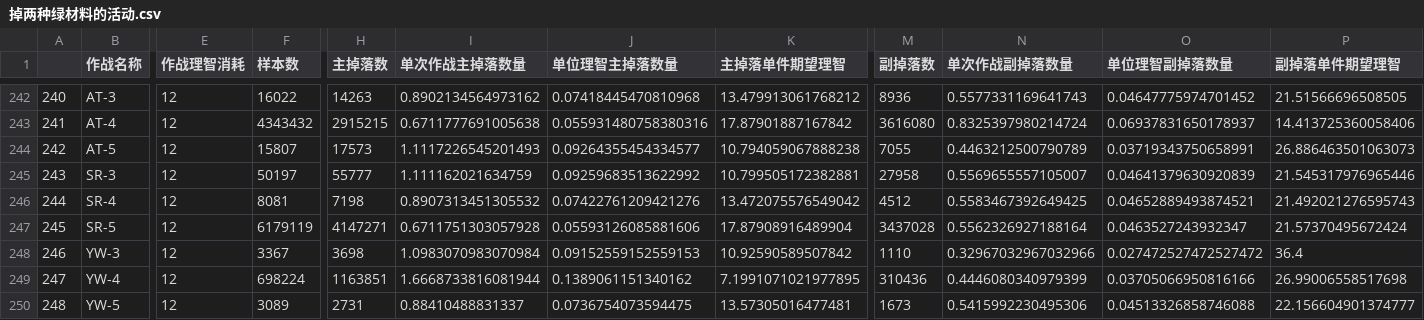
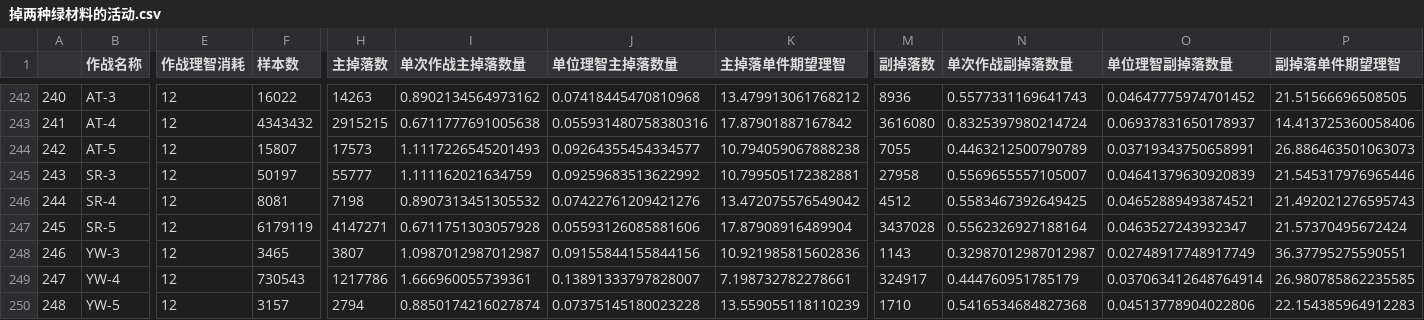
Before and after one commit to BiologyHazard/Arknights-SideStory-drop-rate, a CSV file: 数据表/掉两种绿材料的活动.csv, drawn as a sheet; only a part is shown, gaps mark what is left out; the diff names each change by its address in the sheet, - before the commit and + after, or states it on an @@ line.

Commit message:
Update timestamps and modify data entries in CSV files for consistency
- Changed the timestamp format in the update_time file to include nanoseconds.
- Updated several entries in the CSV files related to yesterday's sea data, including values for YW-3, YW-4, YW-5, YW-1, YW-2, YW-6, YW-7, and YW-8.
- Adjusted numerical values for various parameters to reflect more accurate measurements.

```diff
--- a/数据表/掉两种绿材料的活动.csv
+++ b/数据表/掉两种绿材料的活动.csv
-F248 (样本数): 3367
+F248 (样本数): 3465
-H248 (主掉落数): 3698
+H248 (主掉落数): 3807
-I248 (单次作战主掉落数量): 1.0983070983070984
+I248 (单次作战主掉落数量): 1.0987012987012987
-J248 (单位理智主掉落数量): 0.09152559152559153
+J248 (单位理智主掉落数量): 0.09155844155844156
-K248 (主掉落单件期望理智): 10.92590589507842
+K248 (主掉落单件期望理智): 10.921985815602836
-M248 (副掉落数): 1110
+M248 (副掉落数): 1143
-N248 (单次作战副掉落数量): 0.32967032967032966
+N248 (单次作战副掉落数量): 0.32987012987012987
-O248 (单位理智副掉落数量): 0.027472527472527472
+O248 (单位理智副掉落数量): 0.02748917748917749
-P248 (副掉落单件期望理智): 36.4
+P248 (副掉落单件期望理智): 36.37795275590551
-F249 (样本数): 698224
+F249 (样本数): 730543
-H249 (主掉落数): 1163851
+H249 (主掉落数): 1217786
-I249 (单次作战主掉落数量): 1.6668733816081944
+I249 (单次作战主掉落数量): 1.666960055739361
-J249 (单位理智主掉落数量): 0.1389061151340162
+J249 (单位理智主掉落数量): 0.13891333797828007
-K249 (主掉落单件期望理智): 7.1991071021977895
+K249 (主掉落单件期望理智): 7.198732782278661
-M249 (副掉落数): 310436
+M249 (副掉落数): 324917
-N249 (单次作战副掉落数量): 0.4446080340979399
+N249 (单次作战副掉落数量): 0.444760951785179
-O249 (单位理智副掉落数量): 0.03705066950816166
+O249 (单位理智副掉落数量): 0.037063412648764914
-P249 (副掉落单件期望理智): 26.99006558517698
+P249 (副掉落单件期望理智): 26.980785862235585
-F250 (样本数): 3089
+F250 (样本数): 3157
-H250 (主掉落数): 2731
+H250 (主掉落数): 2794
-I250 (单次作战主掉落数量): 0.88410488831337
+I250 (单次作战主掉落数量): 0.8850174216027874
-J250 (单位理智主掉落数量): 0.0736754073594475
+J250 (单位理智主掉落数量): 0.07375145180023228
-K250 (主掉落单件期望理智): 13.57305016477481
+K250 (主掉落单件期望理智): 13.559055118110239
-M250 (副掉落数): 1673
+M250 (副掉落数): 1710
-N250 (单次作战副掉落数量): 0.5415992230495306
+N250 (单次作战副掉落数量): 0.5416534684827368
-O250 (单位理智副掉落数量): 0.04513326858746088
+O250 (单位理智副掉落数量): 0.04513778904022806
-P250 (副掉落单件期望理智): 22.156604901374777
+P250 (副掉落单件期望理智): 22.154385964912283
```
Also changed, not shown: 数据表/掉全部白材料的活动.csv, 数据表/掉单一蓝材料的活动.csv, 2 other files.
